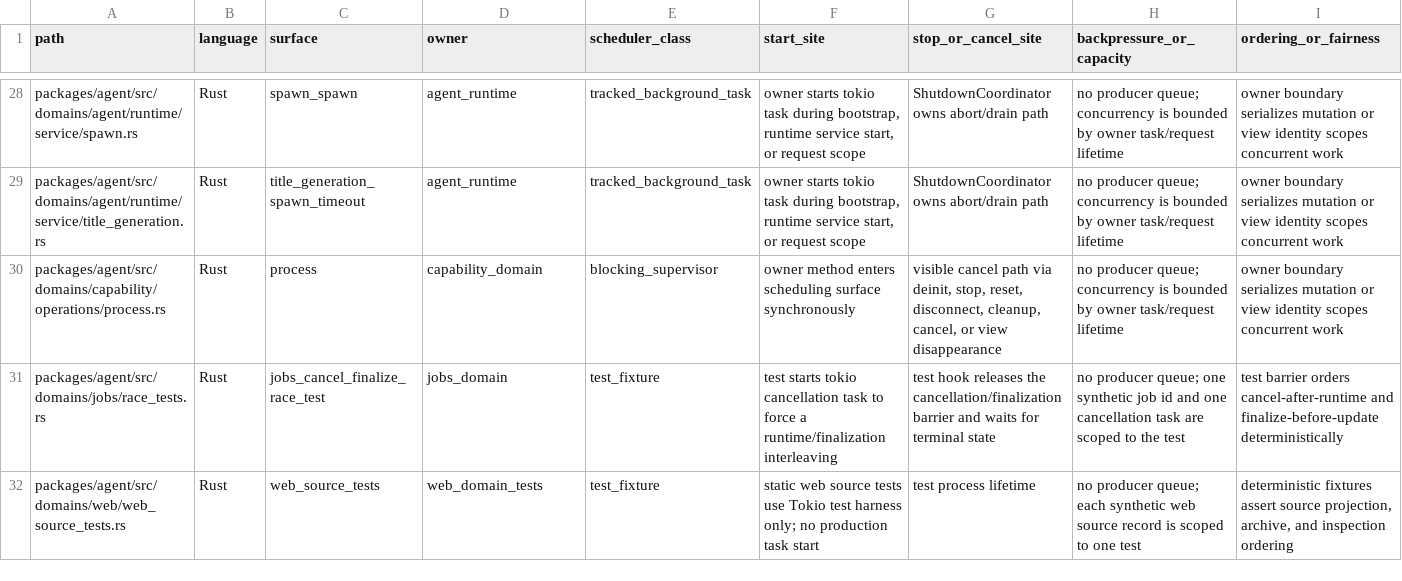
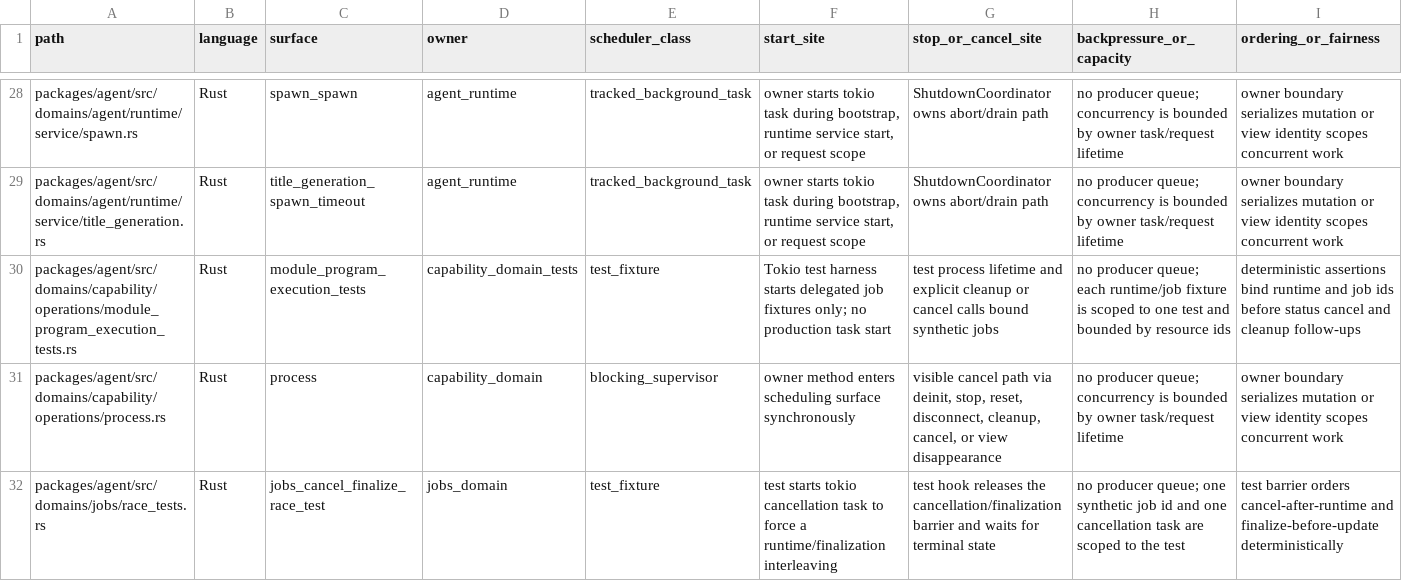
Before and after one commit to mhismail3/tron, a TSV file: packages/agent/docs/concurrency-scheduling-discipline-inventory.tsv, drawn as a sheet; only a part is shown, gaps mark what is left out; the shorter side is filled out with more unchanged rows; rows hold the shown columns only; the diff names each change by its address in the sheet, - before the commit and + after, or states it on an @@ line.

```diff
--- a/packages/agent/docs/concurrency-scheduling-discipline-inventory.tsv
+++ b/packages/agent/docs/concurrency-scheduling-discipline-inventory.tsv
+row 30: packages/agent/src/domains/capability/operations/module_program_execution_tests.rs | Rust | module_program_execution_tests | capability_domain_tests | test_fixture | Tokio test harness starts delegated job fixtures only; no production task start | test process lifetime and explicit cleanup or cancel calls bound synthetic jobs | no producer queue; each runtime/job fixture is scoped to one test and bounded by resource ids | deterministic assertions bind runtime and job ids before status cancel and cleanup follow-ups
```
Also changed, not shown: packages/agent/docs/documentation-evidence-scorecard-integrity-inventory.tsv, packages/agent/docs/hierarchical-rearchitecture-current-ownership-map.tsv, 10 other files.
